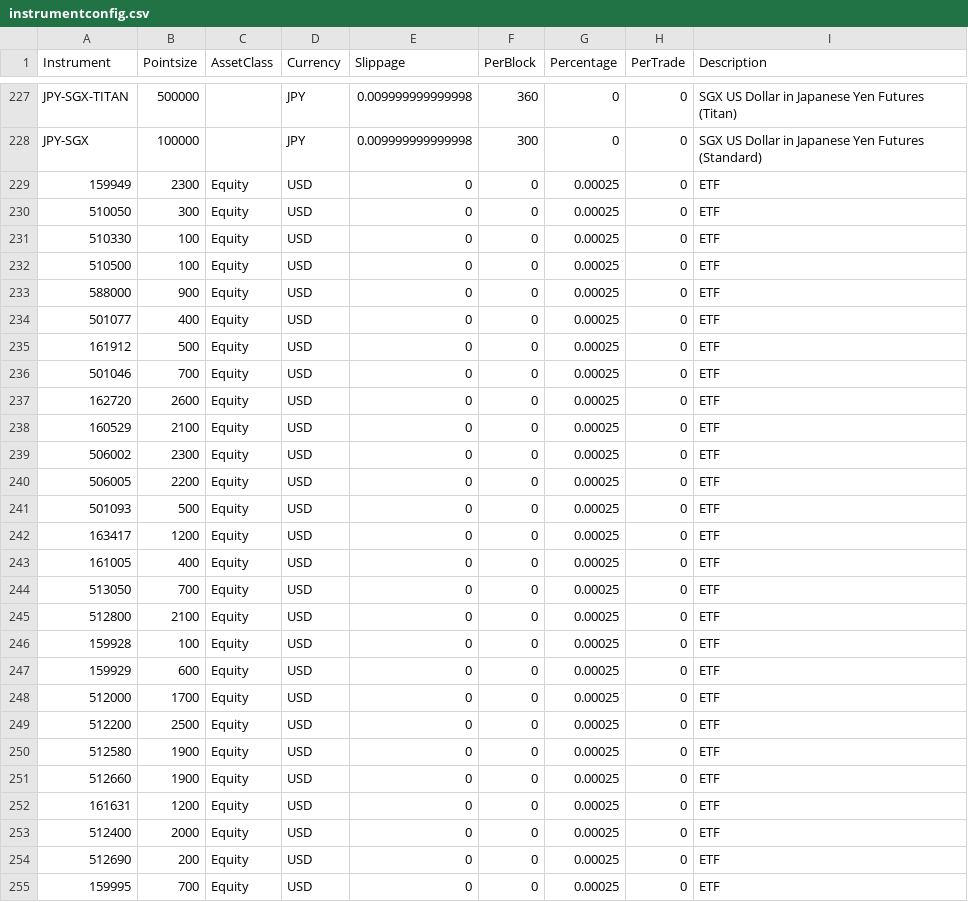
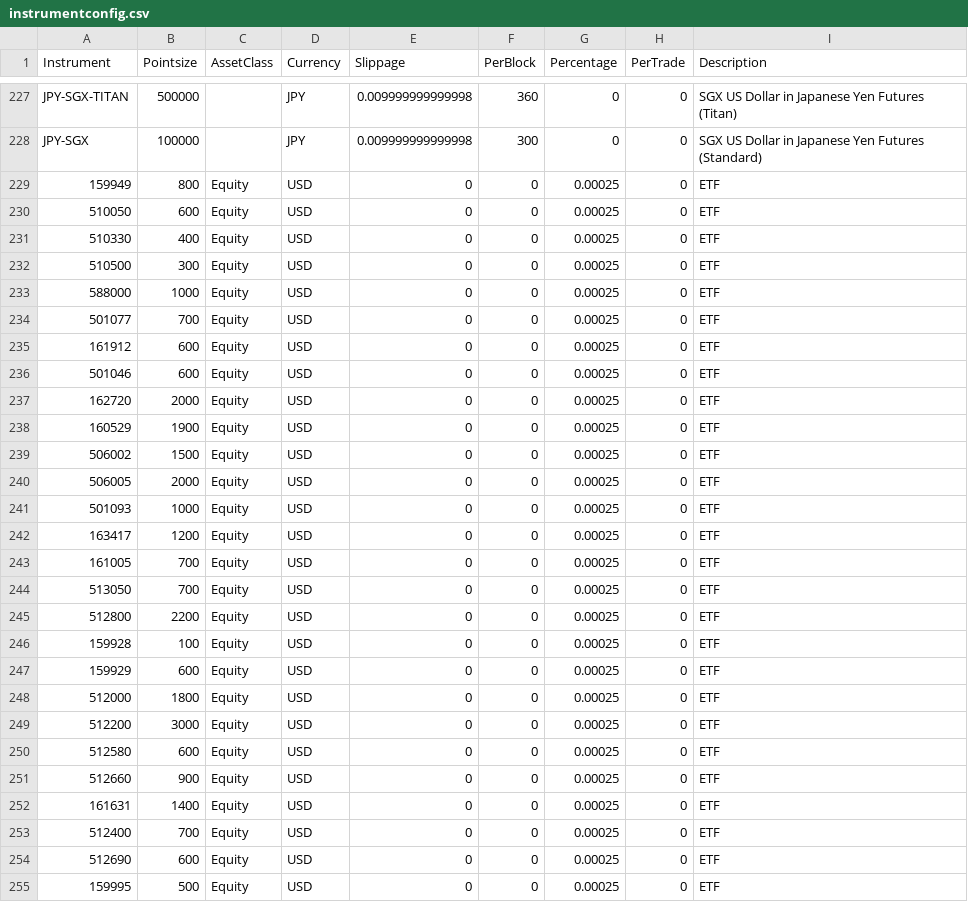
Before and after one commit to yuan-er/pysystemtrade, a CSV file: data/futures/csvconfig/instrumentconfig.csv, drawn as a sheet; only a part is shown, gaps mark what is left out; the diff covers the shown part only.

```diff
--- a/data/futures/csvconfig/instrumentconfig.csv
+++ b/data/futures/csvconfig/instrumentconfig.csv
@@ -228,28 +228,28 @@ JPY-SGX-TITAN,500000,,JPY,0.009999999999998,360,0,0,SGX US Dollar in Japanese Ye
 JPY-SGX,100000,,JPY,0.009999999999998,300,0,0,SGX US Dollar in Japanese Yen Futures (Standard)
-159949,2300,Equity,USD,0,0,0.00025,0,ETF
-510050,300,Equity,USD,0,0,0.00025,0,ETF
-510330,100,Equity,USD,0,0,0.00025,0,ETF
-510500,100,Equity,USD,0,0,0.00025,0,ETF
-588000,900,Equity,USD,0,0,0.00025,0,ETF
-501077,400,Equity,USD,0,0,0.00025,0,ETF
-161912,500,Equity,USD,0,0,0.00025,0,ETF
-501046,700,Equity,USD,0,0,0.00025,0,ETF
-162720,2600,Equity,USD,0,0,0.00025,0,ETF
-160529,2100,Equity,USD,0,0,0.00025,0,ETF
-506002,2300,Equity,USD,0,0,0.00025,0,ETF
-506005,2200,Equity,USD,0,0,0.00025,0,ETF
-501093,500,Equity,USD,0,0,0.00025,0,ETF
+159949,800,Equity,USD,0,0,0.00025,0,ETF
+510050,600,Equity,USD,0,0,0.00025,0,ETF
+510330,400,Equity,USD,0,0,0.00025,0,ETF
+510500,300,Equity,USD,0,0,0.00025,0,ETF
+588000,1000,Equity,USD,0,0,0.00025,0,ETF
+501077,700,Equity,USD,0,0,0.00025,0,ETF
+161912,600,Equity,USD,0,0,0.00025,0,ETF
+501046,600,Equity,USD,0,0,0.00025,0,ETF
+162720,2000,Equity,USD,0,0,0.00025,0,ETF
+160529,1900,Equity,USD,0,0,0.00025,0,ETF
+506002,1500,Equity,USD,0,0,0.00025,0,ETF
+506005,2000,Equity,USD,0,0,0.00025,0,ETF
+501093,1000,Equity,USD,0,0,0.00025,0,ETF
 163417,1200,Equity,USD,0,0,0.00025,0,ETF
-161005,400,Equity,USD,0,0,0.00025,0,ETF
+161005,700,Equity,USD,0,0,0.00025,0,ETF
 513050,700,Equity,USD,0,0,0.00025,0,ETF
-512800,2100,Equity,USD,0,0,0.00025,0,ETF
+512800,2200,Equity,USD,0,0,0.00025,0,ETF
 159928,100,Equity,USD,0,0,0.00025,0,ETF
 159929,600,Equity,USD,0,0,0.00025,0,ETF
-512000,1700,Equity,USD,0,0,0.00025,0,ETF
-512200,2500,Equity,USD,0,0,0.00025,0,ETF
-512580,1900,Equity,USD,0,0,0.00025,0,ETF
-512660,1900,Equity,USD,0,0,0.00025,0,ETF
-161631,1200,Equity,USD,0,0,0.00025,0,ETF
-512400,2000,Equity,USD,0,0,0.00025,0,ETF
-512690,200,Equity,USD,0,0,0.00025,0,ETF
-159995,700,Equity,USD,0,0,0.00025,0,ETF
+512000,1800,Equity,USD,0,0,0.00025,0,ETF
+512200,3000,Equity,USD,0,0,0.00025,0,ETF
+512580,600,Equity,USD,0,0,0.00025,0,ETF
+512660,900,Equity,USD,0,0,0.00025,0,ETF
+161631,1400,Equity,USD,0,0,0.00025,0,ETF
+512400,700,Equity,USD,0,0,0.00025,0,ETF
+512690,600,Equity,USD,0,0,0.00025,0,ETF
+159995,500,Equity,USD,0,0,0.00025,0,ETF
```
Also changed, not shown: 16 edited cells elsewhere in this file.
